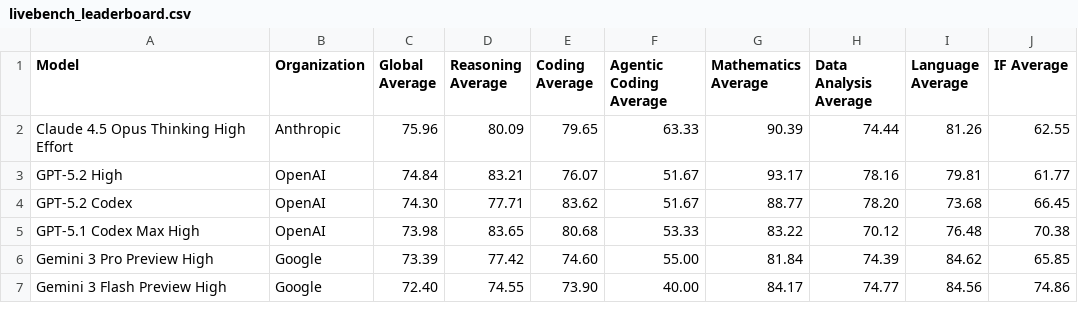
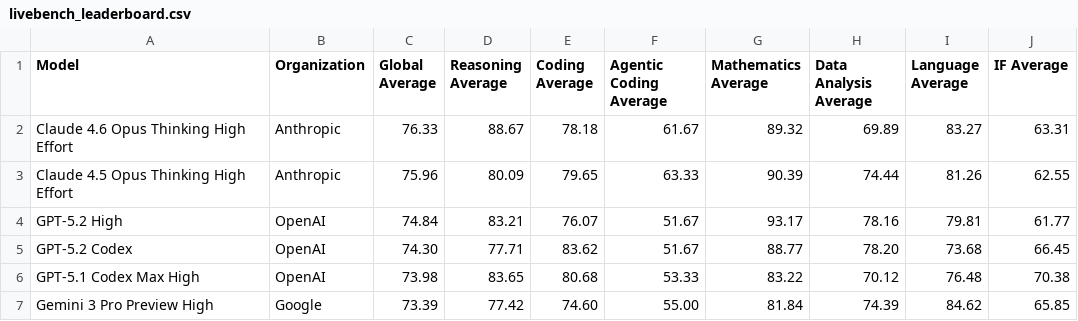
Before and after one commit to Franri3008/franri3008.github.io, a CSV file: pages/CEPS/AI-World/ModelLeaderboard/data/scraped/livebench_leaderboard.csv, drawn as a sheet; only a part is shown; the shorter side is filled out with more unchanged rows.

```diff
--- a/pages/CEPS/AI-World/ModelLeaderboard/data/scraped/livebench_leaderboard.csv
+++ b/pages/CEPS/AI-World/ModelLeaderboard/data/scraped/livebench_leaderboard.csv
@@ -1,2 +1,3 @@
 Model,Organization,Global Average,Reasoning Average,Coding Average,Agentic Coding Average,Mathematics Average,Data Analysis Average,Language Average,IF Average
+Claude 4.6 Opus Thinking High Effort,Anthropic,76.33,88.67,78.18,61.67,89.32,69.89,83.27,63.31
 Claude 4.5 Opus Thinking High Effort,Anthropic,75.96,80.09,79.65,63.33,90.39,74.44,81.26,62.55
```
Also changed, not shown: pages/CEPS/AI-World/ModelLeaderboard/data/scraped/aa_models_leaderboard.csv, 2 other files.
